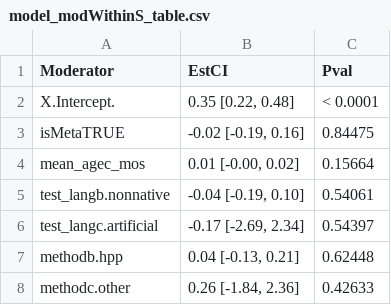
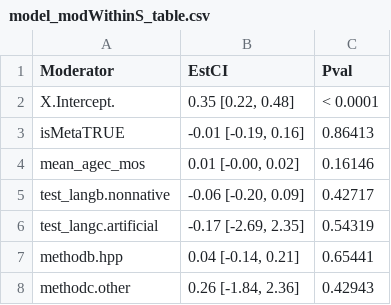
Before and after one commit to christinabergmann/IDSPreference_ManyBabiesMeta, a CSV file: results_from_R/results_with_augmented_ma_extended/tables_to_prettify/model_modWithinS_table.csv, drawn as a sheet.

```diff
--- a/results_from_R/results_with_augmented_ma_extended/tables_to_prettify/model_modWithinS_table.csv
+++ b/results_from_R/results_with_augmented_ma_extended/tables_to_prettify/model_modWithinS_table.csv
@@ -2,7 +2,7 @@
 "X.Intercept.","0.35 [0.22, 0.48]","< 0.0001"
-"isMetaTRUE","-0.02 [-0.19, 0.16]","0.84475"
-"mean_agec_mos","0.01 [-0.00, 0.02]","0.15664"
-"test_langb.nonnative","-0.04 [-0.19, 0.10]","0.54061"
-"test_langc.artificial","-0.17 [-2.69, 2.34]","0.54397"
-"methodb.hpp","0.04 [-0.13, 0.21]","0.62448"
-"methodc.other","0.26 [-1.84, 2.36]","0.42633"
+"isMetaTRUE","-0.01 [-0.19, 0.16]","0.86413"
+"mean_agec_mos","0.01 [-0.00, 0.02]","0.16146"
+"test_langb.nonnative","-0.06 [-0.20, 0.09]","0.42717"
+"test_langc.artificial","-0.17 [-2.69, 2.35]","0.54319"
+"methodb.hpp","0.04 [-0.14, 0.21]","0.65441"
+"methodc.other","0.26 [-1.84, 2.36]","0.42943"
```
Also changed, not shown: Overleaf/augmented_ma_extended/stats_for_paper.csv, results_from_R/results_with_augmented_ma_extended/stats_for_paper.csv, 15 other files.
